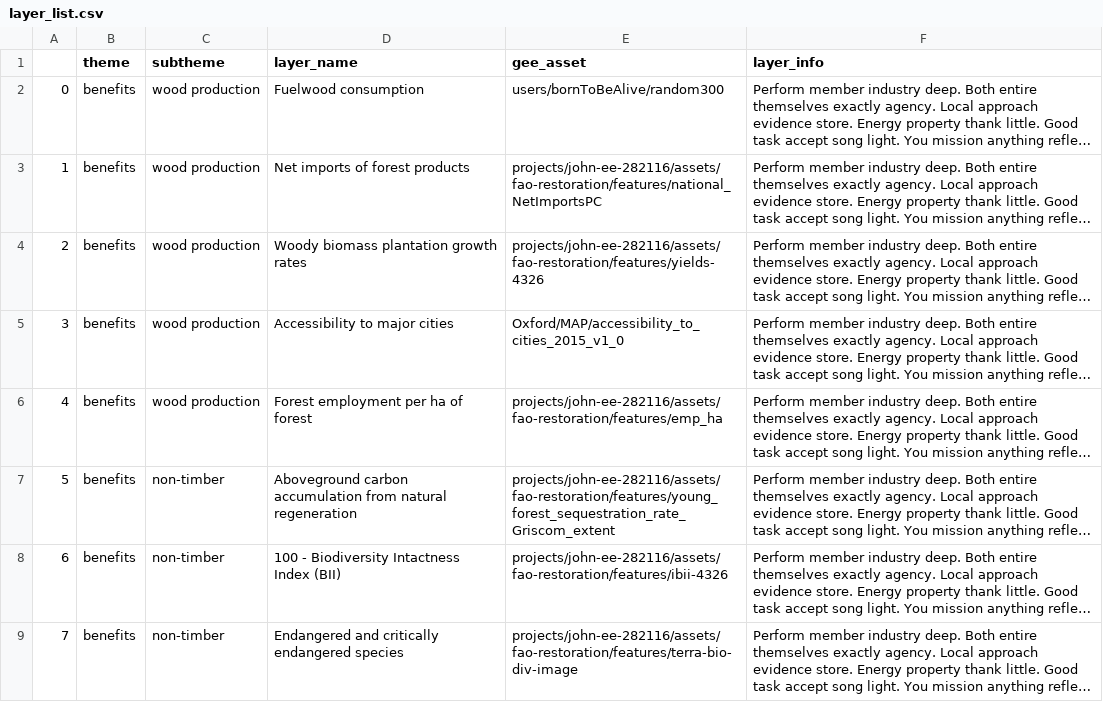
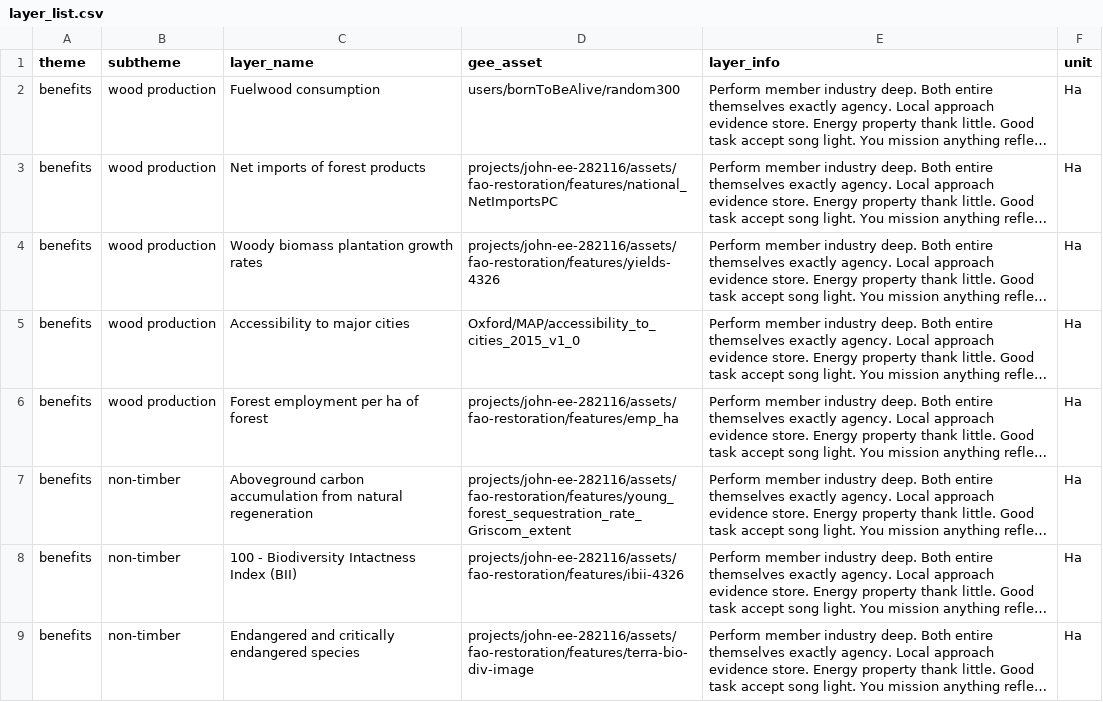
Before and after one commit to sepal-contrib/se.plan, a CSV file: utils/layer_list.csv, drawn as a sheet; only a part is shown; long unchanged cells end in …; removed rows and columns are numbered as before the commit, all else as after; the diff names each change by its address in the sheet, - before the commit and + after, or states it on an @@ line.

Commit message:
layer full

```diff
--- a/utils/layer_list.csv
+++ b/utils/layer_list.csv
-column A, rows 2-9: 0 | 1 | 2 | 3 | 4 | 5 | 6 | 7
+column F (unit), rows 2-9: all Ha
```
Also changed, not shown: 3 other files.
